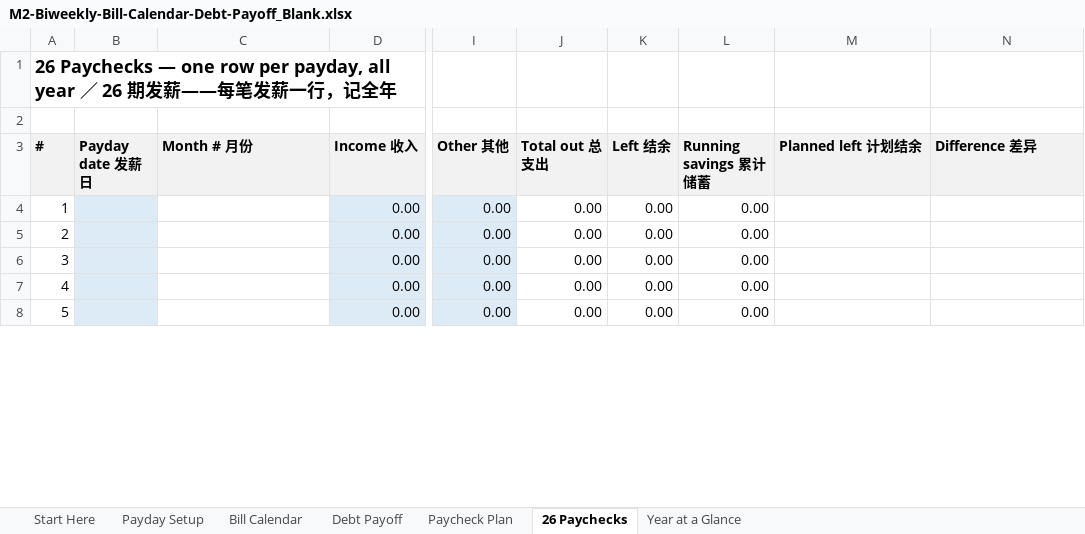
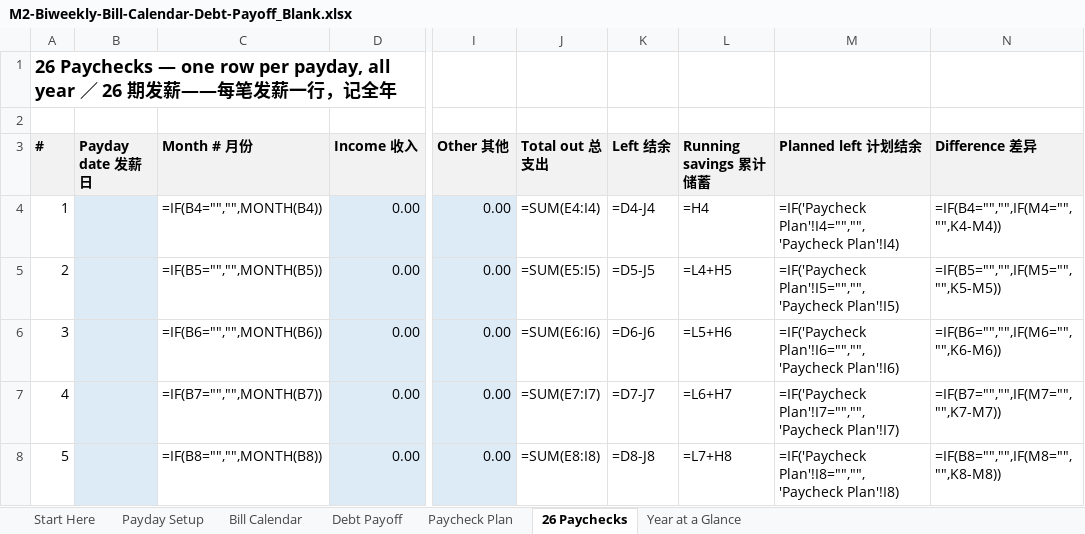
Before and after one commit to richardlocalleads-lee/savings-printables, an Excel workbook: deliveries/video-field-2026-11-01/M2-Biweekly-Bill-Calendar-Debt-Payoff_Blank.xlsx, sheet 26 Paychecks, drawn as a sheet; only a part is shown, gaps mark what is left out; values as stored, in another font and other column widths than the file's, no borders; formulas without a stored value are shown as written; the diff covers the shown part only; the diff names each change by its address in the sheet, - before the commit and + after, or states it on an @@ line.

```diff
--- a/deliveries/video-field-2026-11-01/M2-Biweekly-Bill-Calendar-Debt-Payoff_Blank.xlsx (sheet 26 Paychecks)
+++ b/deliveries/video-field-2026-11-01/M2-Biweekly-Bill-Calendar-Debt-Payoff_Blank.xlsx (sheet 26 Paychecks)
-C4 (Month # 月份): (empty)
+C4 (Month # 月份): =IF(B4="","",MONTH(B4))
-J4 (Total out 总支出): 0.00
+J4 (Total out 总支出): =SUM(E4:I4)
-K4 (Left 结余): 0.00
+K4 (Left 结余): =D4-J4
-L4 (Running savings 累计储蓄): 0.00
+L4 (Running savings 累计储蓄): =H4
-M4 (Planned left 计划结余): (empty)
+M4 (Planned left 计划结余): =IF('Paycheck Plan'!I4="","",'Paycheck Plan'!I4)
-N4 (Difference 差异): (empty)
+N4 (Difference 差异): =IF(B4="","",IF(M4="","",K4-M4))
-C5 (Month # 月份): (empty)
+C5 (Month # 月份): =IF(B5="","",MONTH(B5))
-J5 (Total out 总支出): 0.00
+J5 (Total out 总支出): =SUM(E5:I5)
-K5 (Left 结余): 0.00
+K5 (Left 结余): =D5-J5
-L5 (Running savings 累计储蓄): 0.00
+L5 (Running savings 累计储蓄): =L4+H5
-M5 (Planned left 计划结余): (empty)
+M5 (Planned left 计划结余): =IF('Paycheck Plan'!I5="","",'Paycheck Plan'!I5)
-N5 (Difference 差异): (empty)
+N5 (Difference 差异): =IF(B5="","",IF(M5="","",K5-M5))
-C6 (Month # 月份): (empty)
+C6 (Month # 月份): =IF(B6="","",MONTH(B6))
-J6 (Total out 总支出): 0.00
+J6 (Total out 总支出): =SUM(E6:I6)
-K6 (Left 结余): 0.00
+K6 (Left 结余): =D6-J6
-L6 (Running savings 累计储蓄): 0.00
+L6 (Running savings 累计储蓄): =L5+H6
-M6 (Planned left 计划结余): (empty)
+M6 (Planned left 计划结余): =IF('Paycheck Plan'!I6="","",'Paycheck Plan'!I6)
-N6 (Difference 差异): (empty)
+N6 (Difference 差异): =IF(B6="","",IF(M6="","",K6-M6))
-C7 (Month # 月份): (empty)
+C7 (Month # 月份): =IF(B7="","",MONTH(B7))
-J7 (Total out 总支出): 0.00
+J7 (Total out 总支出): =SUM(E7:I7)
-K7 (Left 结余): 0.00
+K7 (Left 结余): =D7-J7
-L7 (Running savings 累计储蓄): 0.00
+L7 (Running savings 累计储蓄): =L6+H7
-M7 (Planned left 计划结余): (empty)
+M7 (Planned left 计划结余): =IF('Paycheck Plan'!I7="","",'Paycheck Plan'!I7)
-N7 (Difference 差异): (empty)
+N7 (Difference 差异): =IF(B7="","",IF(M7="","",K7-M7))
-C8 (Month # 月份): (empty)
+C8 (Month # 月份): =IF(B8="","",MONTH(B8))
-J8 (Total out 总支出): 0.00
+J8 (Total out 总支出): =SUM(E8:I8)
-K8 (Left 结余): 0.00
+K8 (Left 结余): =D8-J8
-L8 (Running savings 累计储蓄): 0.00
+L8 (Running savings 累计储蓄): =L7+H8
-M8 (Planned left 计划结余): (empty)
+M8 (Planned left 计划结余): =IF('Paycheck Plan'!I8="","",'Paycheck Plan'!I8)
-N8 (Difference 差异): (empty)
+N8 (Difference 差异): =IF(B8="","",IF(M8="","",K8-M8))
```
Also changed, not shown: 137 edited cells elsewhere in this sheet, sheet Bill Calendar, sheet Paycheck Plan, sheet Year at a Glance, sheet Payday Setup, sheet Debt Payoff, formulas that keep their value, deliveries/video-field-2026-11-01/M2-Biweekly-Bill-Calendar-Debt-Payoff_Filled-Example.xlsx, 32 other files.
